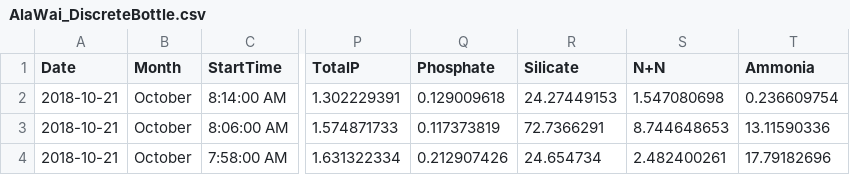
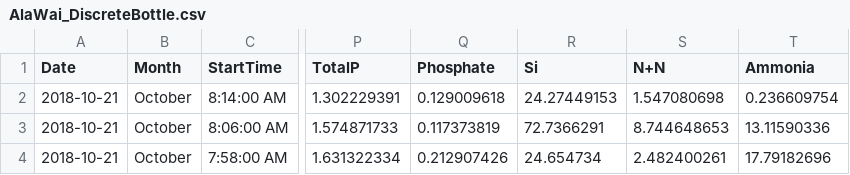
Before and after one commit to jessicabullington/AlaWai-vvhA, a CSV file: AlaWai_DiscreteBottle.csv, drawn as a sheet; only a part is shown, gaps mark what is left out; the diff names each change by its address in the sheet, - before the commit and + after, or states it on an @@ line.

Commit message:
Si

```diff
--- a/AlaWai_DiscreteBottle.csv
+++ b/AlaWai_DiscreteBottle.csv
-R1: Silicate
+R1: Si
```
